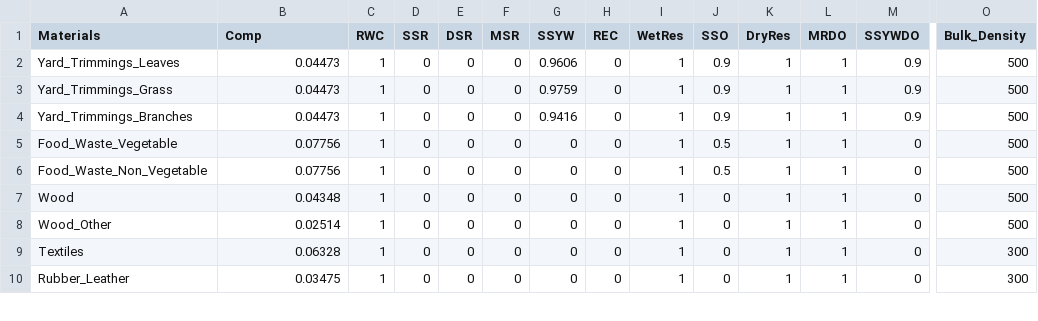
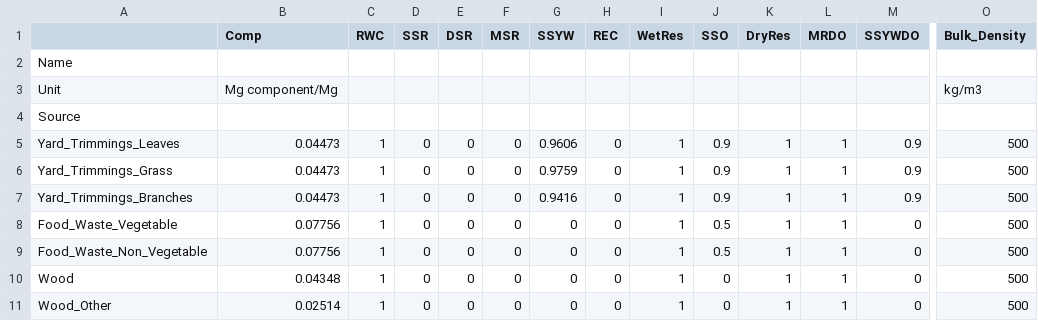
Before and after one commit to SwolfPy-Project/swolfpy-inputdata, a CSV file: swolfpy_inputdata/Data/SF_Col_Input_MaterialDependent.csv (was swolfpy_inputdata/Data/SF_collection_Input-Material_dependent.csv), drawn as a sheet; only a part is shown, gaps mark what is left out; the shorter side is filled out with more unchanged rows; rows hold the shown columns only; the diff names each change by its address in the sheet, - before the commit and + after, or states it on an @@ line.

```diff
--- a/swolfpy_inputdata/Data/SF_collection_Input-Material_dependent.csv
+++ b/swolfpy_inputdata/Data/SF_Col_Input_MaterialDependent.csv
-A1: Materials
+A1: (empty)
+row 2: Name
+row 3: Unit | Mg component/Mg |  |  |  |  |  |  |  |  |  |  |  | kg/m3
+row 4: Source
```
Also changed, not shown: 10 other files.
